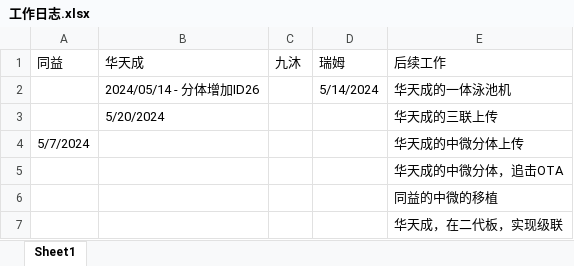
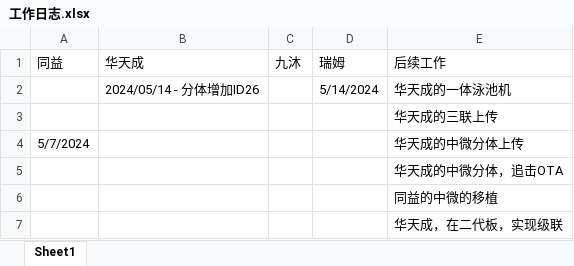
Before and after one commit to ximnic/WorkLog, an Excel workbook: 工作日志.xlsx, sheet Sheet1, drawn as a sheet; values as stored, in another font and other column widths than the file's, no borders; the diff names each change by its address in the sheet, - before the commit and + after, or states it on an @@ line.

Commit message:
1. 更新

```diff
--- a/工作日志.xlsx (sheet Sheet1)
+++ b/工作日志.xlsx (sheet Sheet1)
-B3 (华天成): 5/20/2024
+B3 (华天成): (empty)
```
